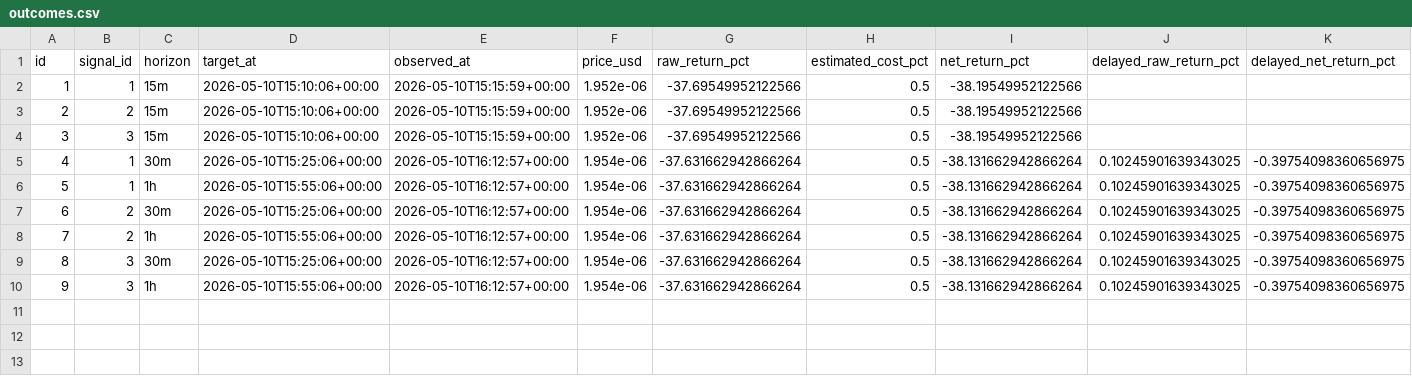
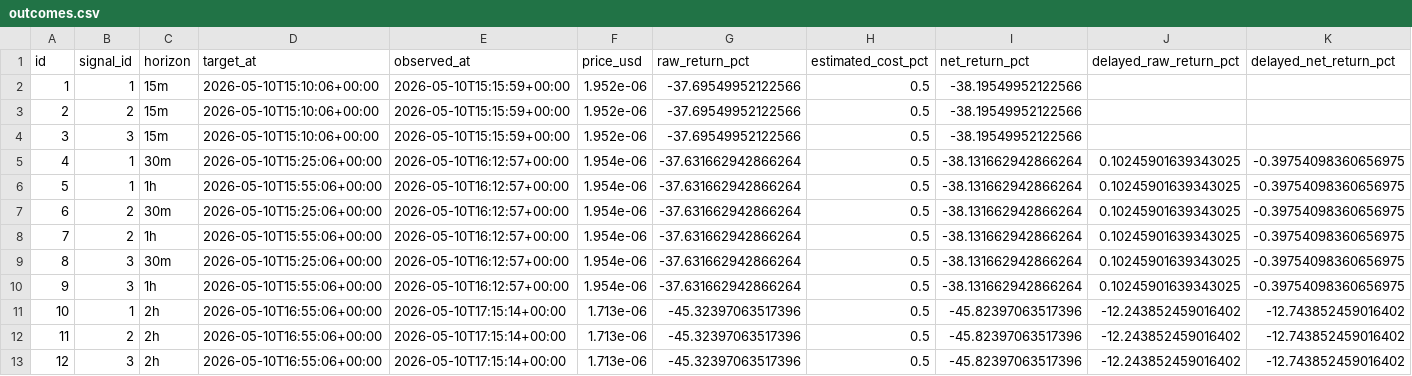
Before and after one commit to fatehchana17-create/crypto-signal-autopsy-v1, a CSV file: exports/outcomes.csv, drawn as a sheet; only a part is shown; rows hold the shown columns only; the diff names each change by its address in the sheet, - before the commit and + after, or states it on an @@ line.

```diff
--- a/exports/outcomes.csv
+++ b/exports/outcomes.csv
+row 11: 10 | 1 | 2h | 2026-05-10T16:55:06+00:00 | 2026-05-10T17:15:14+00:00 | 1.713e-06 | -45.32397063517396 | 0.5 | -45.82397063517396 | -12.243852459016402 | -12.743852459016402
+row 12: 11 | 2 | 2h | 2026-05-10T16:55:06+00:00 | 2026-05-10T17:15:14+00:00 | 1.713e-06 | -45.32397063517396 | 0.5 | -45.82397063517396 | -12.243852459016402 | -12.743852459016402
+row 13: 12 | 3 | 2h | 2026-05-10T16:55:06+00:00 | 2026-05-10T17:15:14+00:00 | 1.713e-06 | -45.32397063517396 | 0.5 | -45.82397063517396 | -12.243852459016402 | -12.743852459016402
```
Also changed, not shown: exports/filter_saved_us.csv, exports/pairs.csv, 13 other files.
